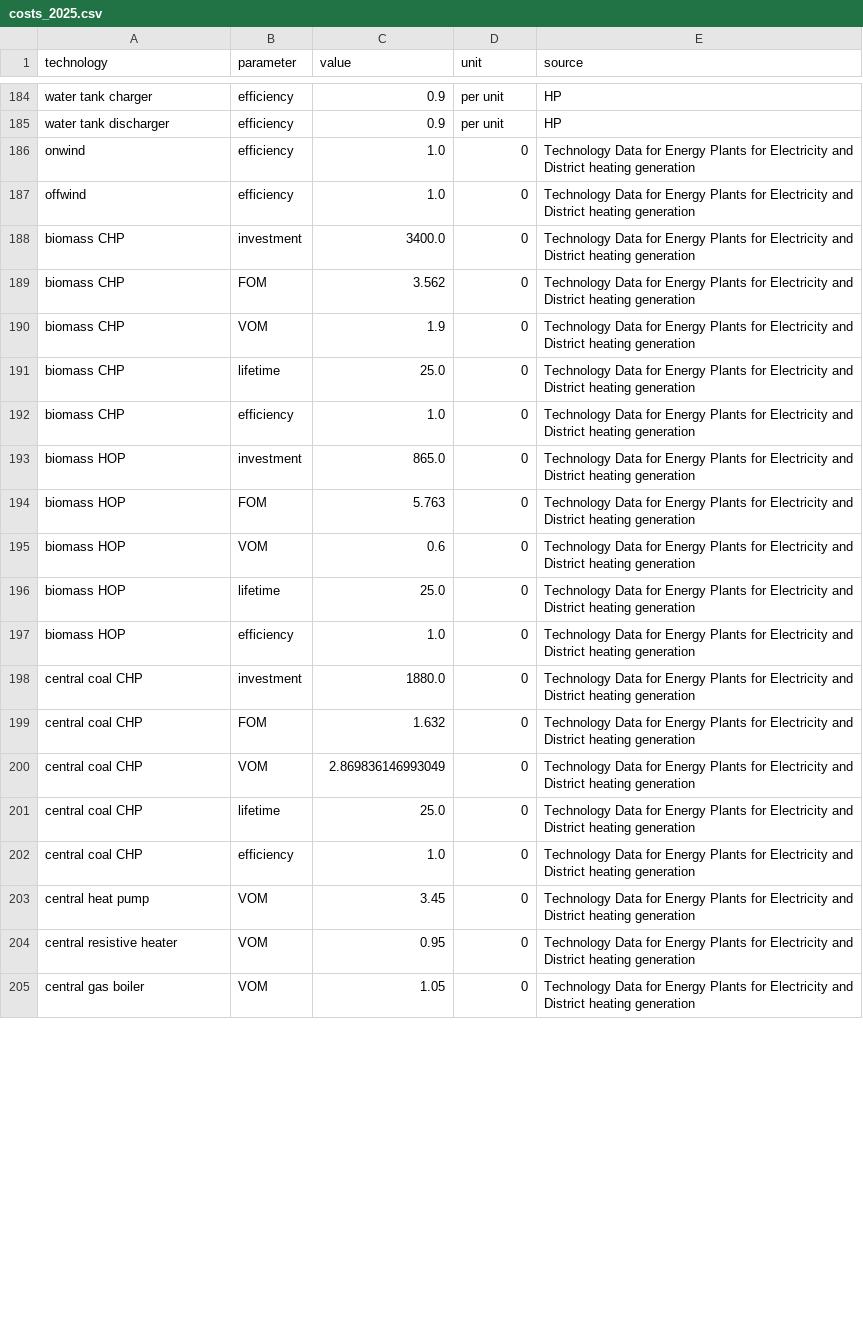
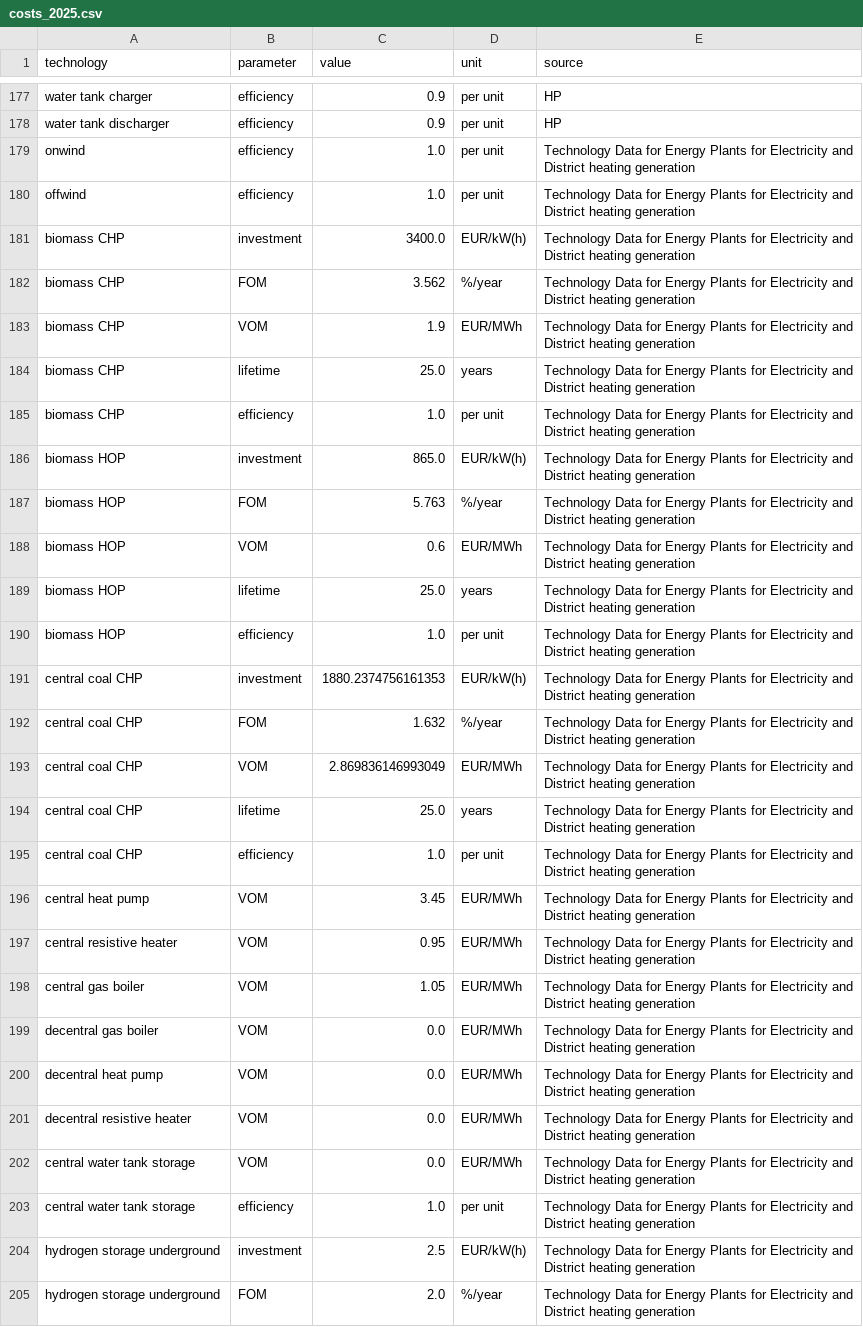
Before and after one commit to martavp/pypsa-eur-sec-30-path, a CSV file: paper_graphics/data/costs/outputs/costs_2025.csv, drawn as a sheet; only a part is shown, gaps mark what is left out; the diff covers the shown part only.

```diff
--- a/paper_graphics/data/costs/outputs/costs_2025.csv
+++ b/paper_graphics/data/costs/outputs/costs_2025.csv
@@ -185,21 +178,28 @@ water tank charger,efficiency,0.9,per unit,HP
 water tank discharger,efficiency,0.9,per unit,HP
-onwind,efficiency,1.0,0,Technology Data for Energy Plants for Electricity and District heating generation
-offwind,efficiency,1.0,0,Technology Data for Energy Plants for Electricity and District heating generation
-biomass CHP,investment,3400.0,0,Technology Data for Energy Plants for Electricity and District heating generation
-biomass CHP,FOM,3.562,0,Technology Data for Energy Plants for Electricity and District heating generation
-biomass CHP,VOM,1.9,0,Technology Data for Energy Plants for Electricity and District heating generation
-biomass CHP,lifetime,25.0,0,Technology Data for Energy Plants for Electricity and District heating generation
-biomass CHP,efficiency,1.0,0,Technology Data for Energy Plants for Electricity and District heating generation
-biomass HOP,investment,865.0,0,Technology Data for Energy Plants for Electricity and District heating generation
-biomass HOP,FOM,5.763,0,Technology Data for Energy Plants for Electricity and District heating generation
-biomass HOP,VOM,0.6,0,Technology Data for Energy Plants for Electricity and District heating generation
-biomass HOP,lifetime,25.0,0,Technology Data for Energy Plants for Electricity and District heating generation
-biomass HOP,efficiency,1.0,0,Technology Data for Energy Plants for Electricity and District heating generation
-central coal CHP,investment,1880.0,0,Technology Data for Energy Plants for Electricity and District heating generation
-central coal CHP,FOM,1.632,0,Technology Data for Energy Plants for Electricity and District heating generation
-central coal CHP,VOM,2.869836146993049,0,Technology Data for Energy Plants for Electricity and District heating generation
-central coal CHP,lifetime,25.0,0,Technology Data for Energy Plants for Electricity and District heating generation
-central coal CHP,efficiency,1.0,0,Technology Data for Energy Plants for Electricity and District heating generation
-central heat pump,VOM,3.45,0,Technology Data for Energy Plants for Electricity and District heating generation
-central resistive heater,VOM,0.95,0,Technology Data for Energy Plants for Electricity and District heating generation
-central gas boiler,VOM,1.05,0,Technology Data for Energy Plants for Electricity and District heating generation
+onwind,efficiency,1.0,per unit,Technology Data for Energy Plants for Electricity and District heating generation
+offwind,efficiency,1.0,per unit,Technology Data for Energy Plants for Electricity and District heating generation
+biomass CHP,investment,3400.0,EUR/kW(h),Technology Data for Energy Plants for Electricity and District heating generation
+biomass CHP,FOM,3.562,%/year,Technology Data for Energy Plants for Electricity and District heating generation
+biomass CHP,VOM,1.9,EUR/MWh,Technology Data for Energy Plants for Electricity and District heating generation
+biomass CHP,lifetime,25.0,years,Technology Data for Energy Plants for Electricity and District heating generation
+biomass CHP,efficiency,1.0,per unit,Technology Data for Energy Plants for Electricity and District heating generation
+biomass HOP,investment,865.0,EUR/kW(h),Technology Data for Energy Plants for Electricity and District heating generation
+biomass HOP,FOM,5.763,%/year,Technology Data for Energy Plants for Electricity and District heating generation
+biomass HOP,VOM,0.6,EUR/MWh,Technology Data for Energy Plants for Electricity and District heating generation
+biomass HOP,lifetime,25.0,years,Technology Data for Energy Plants for Electricity and District heating generation
+biomass HOP,efficiency,1.0,per unit,Technology Data for Energy Plants for Electricity and District heating generation
+central coal CHP,investment,1880.2374756161353,EUR/kW(h),Technology Data for Energy Plants for Electricity and District heating generation
+central coal CHP,FOM,1.632,%/year,Technology Data for Energy Plants for Electricity and District heating generation
+central coal CHP,VOM,2.869836146993049,EUR/MWh,Technology Data for Energy Plants for Electricity and District heating generation
+central coal CHP,lifetime,25.0,years,Technology Data for Energy Plants for Electricity and District heating generation
+central coal CHP,efficiency,1.0,per unit,Technology Data for Energy Plants for Electricity and District heating generation
+central heat pump,VOM,3.45,EUR/MWh,Technology Data for Energy Plants for Electricity and District heating generation
+central resistive heater,VOM,0.95,EUR/MWh,Technology Data for Energy Plants for Electricity and District heating generation
+central gas boiler,VOM,1.05,EUR/MWh,Technology Data for Energy Plants for Electricity and District heating generation
+decentral gas boiler,VOM,0.0,EUR/MWh,Technology Data for Energy Plants for Electricity and District heating generation
+decentral heat pump,VOM,0.0,EUR/MWh,Technology Data for Energy Plants for Electricity and District heating generation
+decentral resistive heater,VOM,0.0,EUR/MWh,Technology Data for Energy Plants for Electricity and District heating generation
+central water tank storage,VOM,0.0,EUR/MWh,Technology Data for Energy Plants for Electricity and District heating generation
+central water tank storage,efficiency,1.0,per unit,Technology Data for Energy Plants for Electricity and District heating generation
+hydrogen storage underground,investment,2.5,EUR/kW(h),Technology Data for Energy Plants for Electricity and District heating generation
+hydrogen storage underground,FOM,2.0,%/year,Technology Data for Energy Plants for Electricity and District heating generation
```
Also changed, not shown: 8 added rows, 7 removed rows and 46 edited cells elsewhere in this file, paper_graphics/data/costs/outputs/costs_2030.csv, paper_graphics/data/costs/outputs/costs_2035.csv, 12 other files.
